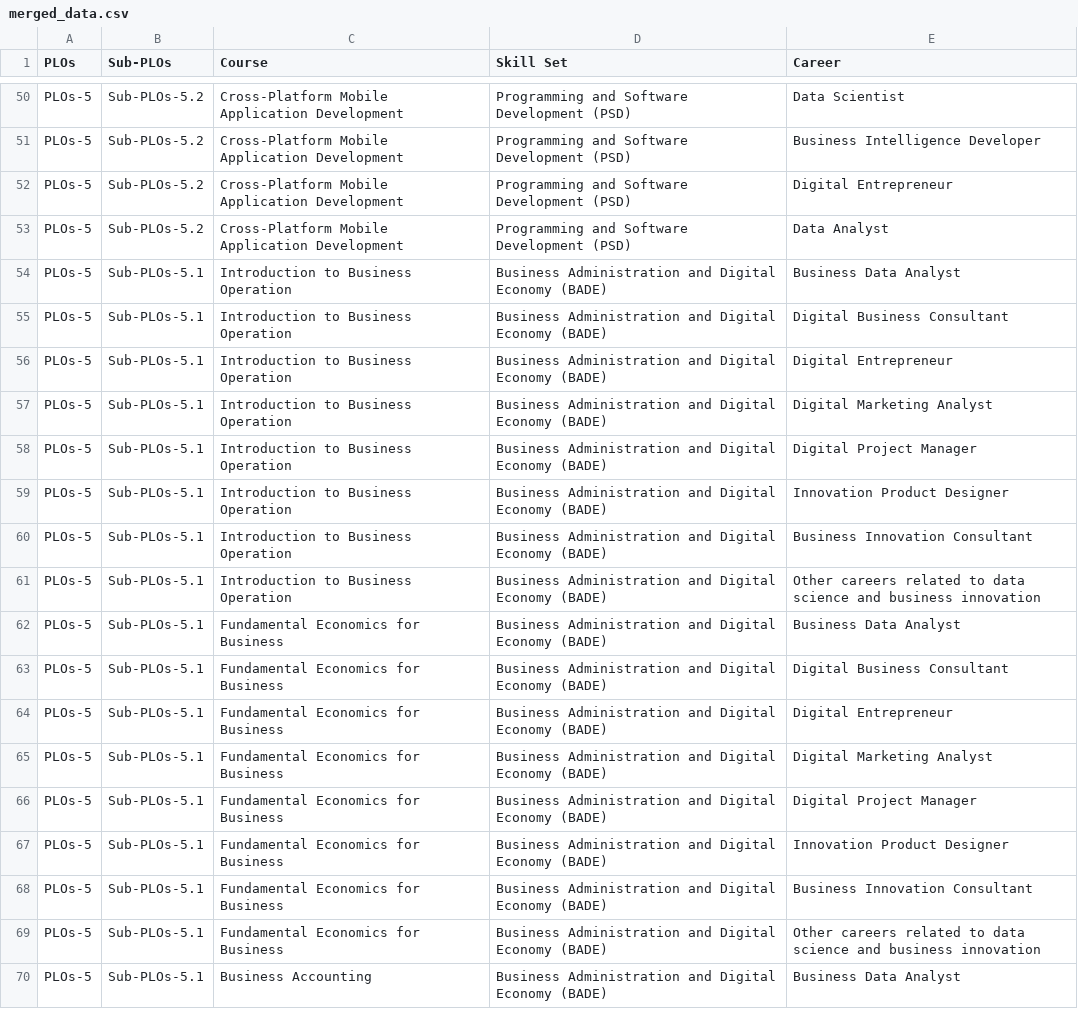
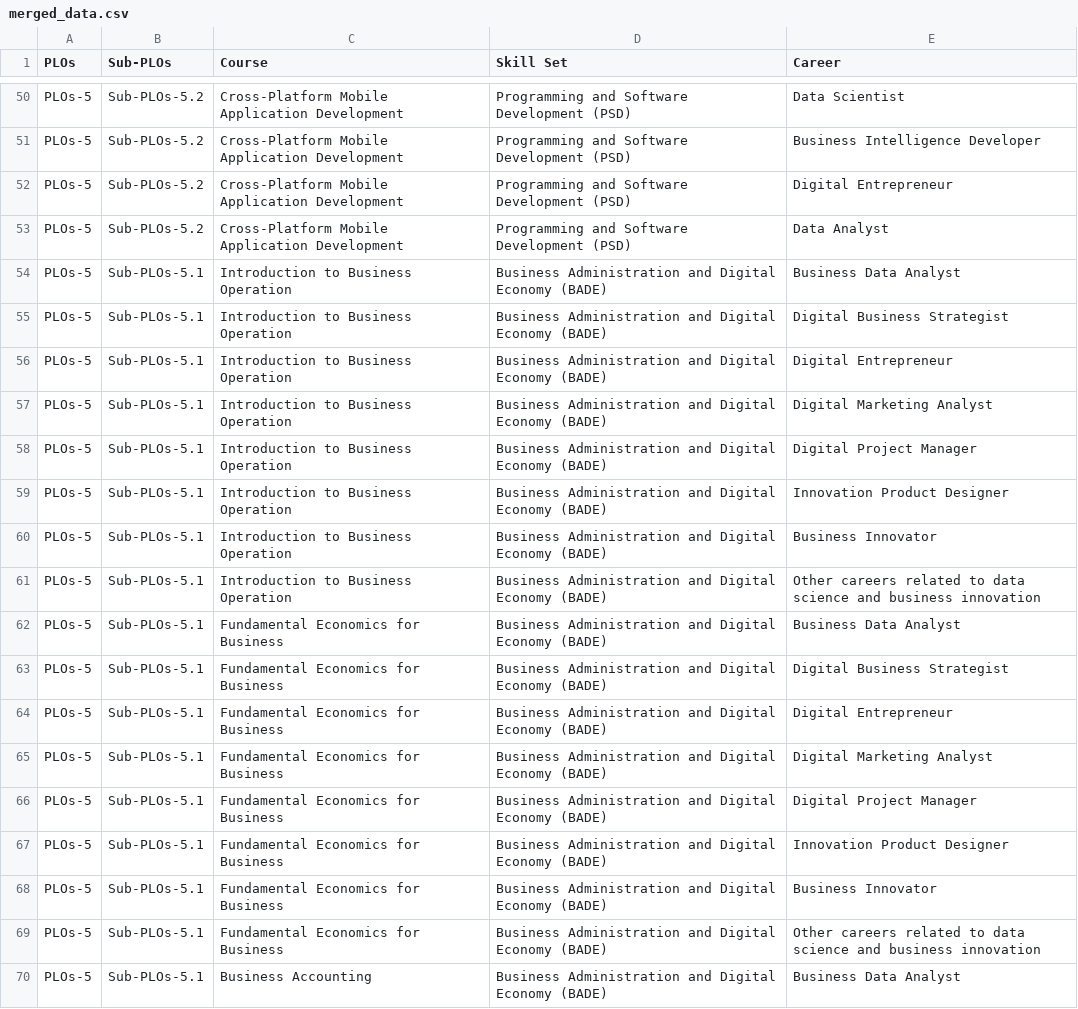
Before and after one commit to dsbi-busit/dsbi-mapping, a CSV file: merged_data.csv, drawn as a sheet; only a part is shown, gaps mark what is left out; the diff covers the shown part only.

```diff
--- a/merged_data.csv
+++ b/merged_data.csv
@@ -54,3 +54,3 @@ PLOs-5,Sub-PLOs-5.2,Cross-Platform Mobile Application Development,Programming an
 PLOs-5,Sub-PLOs-5.1,Introduction to Business Operation,Business Administration and Digital Economy (BADE),Business Data Analyst
-PLOs-5,Sub-PLOs-5.1,Introduction to Business Operation,Business Administration and Digital Economy (BADE),Digital Business Consultant
+PLOs-5,Sub-PLOs-5.1,Introduction to Business Operation,Business Administration and Digital Economy (BADE),Digital Business Strategist
 PLOs-5,Sub-PLOs-5.1,Introduction to Business Operation,Business Administration and Digital Economy (BADE),Digital Entrepreneur
@@ -59,6 +59,6 @@ PLOs-5,Sub-PLOs-5.1,Introduction to Business Operation,Business Administration a
 PLOs-5,Sub-PLOs-5.1,Introduction to Business Operation,Business Administration and Digital Economy (BADE),Innovation Product Designer
-PLOs-5,Sub-PLOs-5.1,Introduction to Business Operation,Business Administration and Digital Economy (BADE),Business Innovation Consultant
+PLOs-5,Sub-PLOs-5.1,Introduction to Business Operation,Business Administration and Digital Economy (BADE),Business Innovator
 PLOs-5,Sub-PLOs-5.1,Introduction to Business Operation,Business Administration and Digital Economy (BADE),Other careers related to data science and business innovation
 PLOs-5,Sub-PLOs-5.1,Fundamental Economics for Business,Business Administration and Digital Economy (BADE),Business Data Analyst
-PLOs-5,Sub-PLOs-5.1,Fundamental Economics for Business,Business Administration and Digital Economy (BADE),Digital Business Consultant
+PLOs-5,Sub-PLOs-5.1,Fundamental Economics for Business,Business Administration and Digital Economy (BADE),Digital Business Strategist
 PLOs-5,Sub-PLOs-5.1,Fundamental Economics for Business,Business Administration and Digital Economy (BADE),Digital Entrepreneur
@@ -67,3 +67,3 @@ PLOs-5,Sub-PLOs-5.1,Fundamental Economics for Business,Business Administration a
 PLOs-5,Sub-PLOs-5.1,Fundamental Economics for Business,Business Administration and Digital Economy (BADE),Innovation Product Designer
-PLOs-5,Sub-PLOs-5.1,Fundamental Economics for Business,Business Administration and Digital Economy (BADE),Business Innovation Consultant
+PLOs-5,Sub-PLOs-5.1,Fundamental Economics for Business,Business Administration and Digital Economy (BADE),Business Innovator
 PLOs-5,Sub-PLOs-5.1,Fundamental Economics for Business,Business Administration and Digital Economy (BADE),Other careers related to data science and business innovation
```
Also changed, not shown: 50 edited cells elsewhere in this file, 5 other files.
